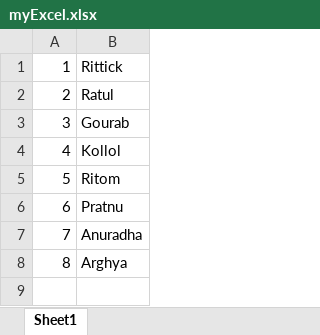
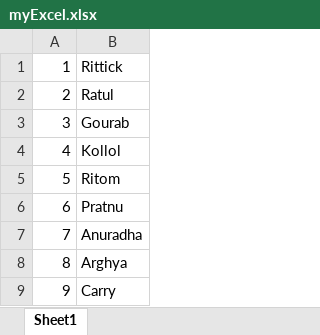
Before and after one commit to rittick21/Git_Tutorial, an Excel workbook: myExcel.xlsx, sheet Sheet1, drawn as a sheet; values as stored, in another font and other column widths than the file's, no borders; the diff names each change by its address in the sheet, - before the commit and + after, or states it on an @@ line.

```diff
--- a/myExcel.xlsx (sheet Sheet1)
+++ b/myExcel.xlsx (sheet Sheet1)
+row 9: 9 | Carry
```
Also changed, not shown: 1 other file.
